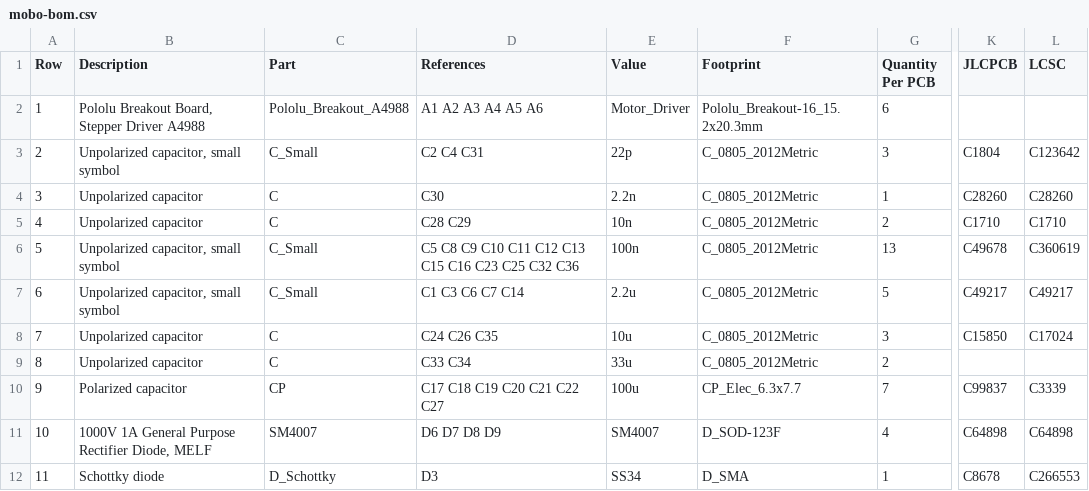
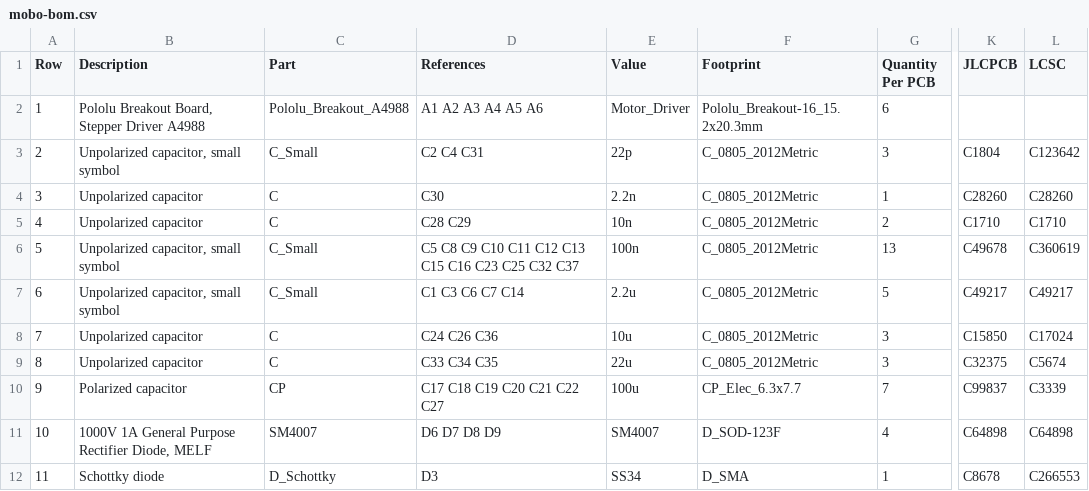
Before and after one commit to opulo-inc/lumenpnp, a CSV file: pnp/pcb/mobo/export/mobo-bom.csv, drawn as a sheet; only a part is shown, gaps mark what is left out; the diff names each change by its address in the sheet, - before the commit and + after, or states it on an @@ line.

```diff
--- a/pnp/pcb/mobo/export/mobo-bom.csv
+++ b/pnp/pcb/mobo/export/mobo-bom.csv
-D6 (References): …C25 C32 C36
+D6 (References): …C25 C32 C37
-D8 (References): C24 C26 C35
+D8 (References): C24 C26 C36
-D9 (References): C33 C34
+D9 (References): C33 C34 C35
-E9 (Value): 33u
+E9 (Value): 22u
-G9 (Quantity Per PCB): 2
+G9 (Quantity Per PCB): 3
-K9 (JLCPCB): (empty)
+K9 (JLCPCB): C32375
-L9 (LCSC): (empty)
+L9 (LCSC): C5674
```
Also changed, not shown: pnp/pcb/mobo/export/gerbers/mobo-top_pos.csv, pnp/pcb/mobo/export/mobo.csv, 40 other files.
